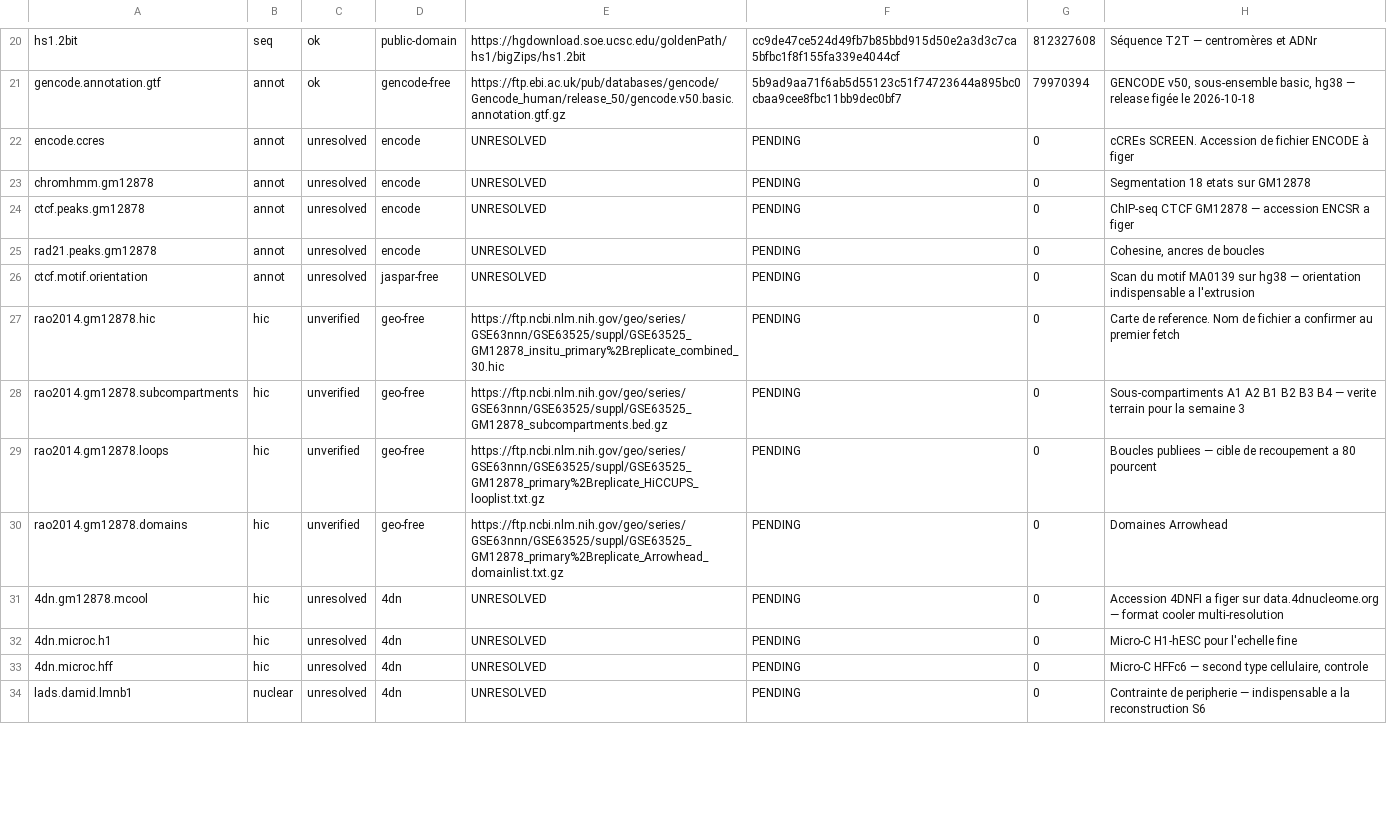
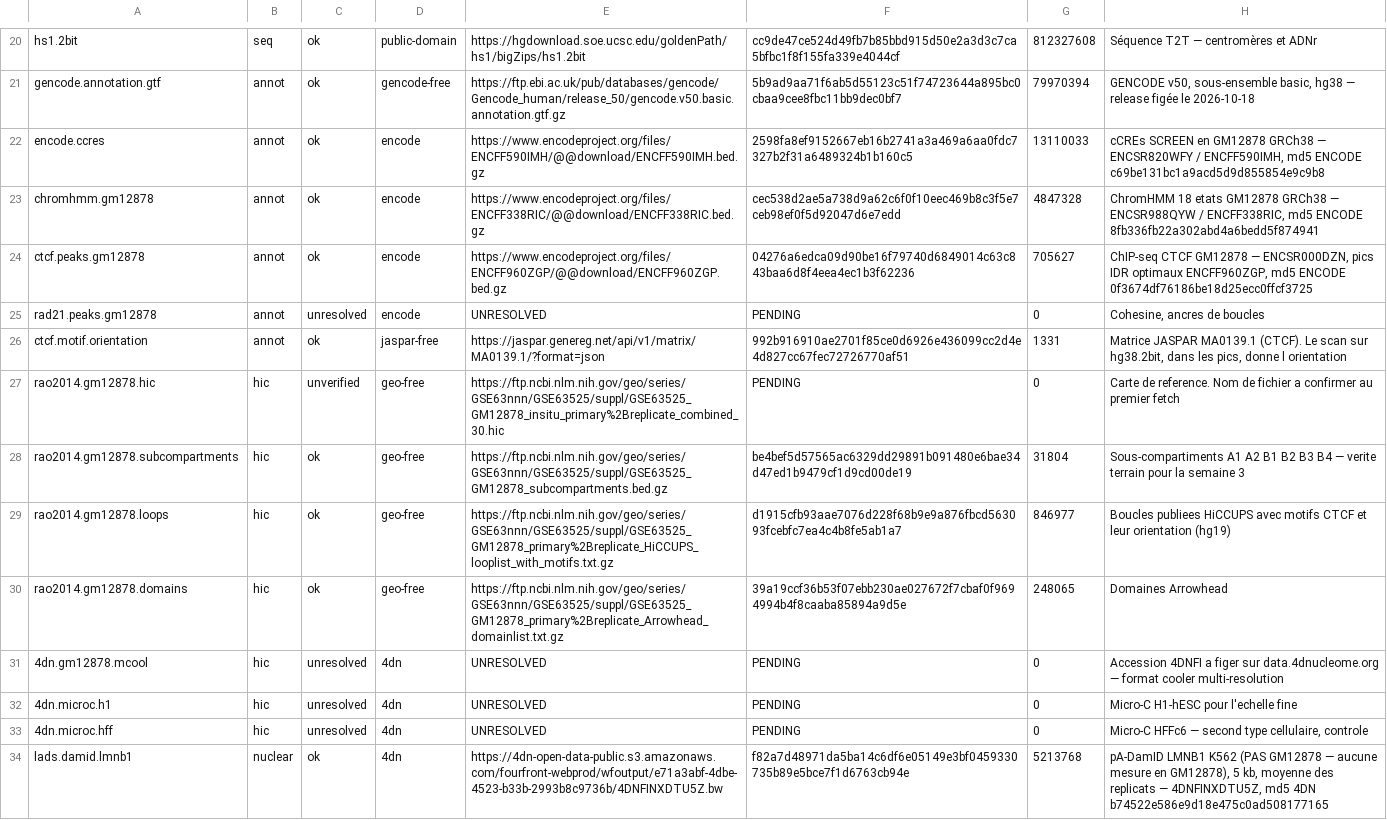
Before and after one commit to Woodz455/Geno, a TSV file: pipeline/data/manifest.tsv, drawn as a sheet; only a part is shown, gaps mark what is left out; the diff covers the shown part only.

```diff
--- a/pipeline/data/manifest.tsv
+++ b/pipeline/data/manifest.tsv
@@ -21,11 +21,11 @@ hs1.2bit	seq	ok	public-domain	https://hgdownload.soe.ucsc.edu/goldenPath/hs1/big
 gencode.annotation.gtf	annot	ok	gencode-free	https://ftp.ebi.ac.uk/pub/databases/gencode/Gencode_human/release_50/gencode.v50.basic.annotation.gtf.gz	5b9ad9aa71f6ab5d55123c51f74723644a895bc0cbaa9cee8fbc11bb9dec0bf7	79970394	GENCODE v50, sous-ensemble basic, hg38 — release figée le 2026-10-18
-encode.ccres	annot	unresolved	encode	UNRESOLVED	PENDING	0	cCREs SCREEN. Accession de fichier ENCODE à figer
-chromhmm.gm12878	annot	unresolved	encode	UNRESOLVED	PENDING	0	Segmentation 18 etats sur GM12878
-ctcf.peaks.gm12878	annot	unresolved	encode	UNRESOLVED	PENDING	0	ChIP-seq CTCF GM12878 — accession ENCSR a figer
+encode.ccres	annot	ok	encode	https://www.encodeproject.org/files/ENCFF590IMH/@@download/ENCFF590IMH.bed.gz	2598fa8ef9152667eb16b2741a3a469a6aa0fdc7327b2f31a6489324b1b160c5	13110033	cCREs SCREEN en GM12878 GRCh38 — ENCSR820WFY / ENCFF590IMH, md5 ENCODE c69be131bc1a9acd5d9d855854e9c9b8
+chromhmm.gm12878	annot	ok	encode	https://www.encodeproject.org/files/ENCFF338RIC/@@download/ENCFF338RIC.bed.gz	cec538d2ae5a738d9a62c6f0f10eec469b8c3f5e7ceb98ef0f5d92047d6e7edd	4847328	ChromHMM 18 etats GM12878 GRCh38 — ENCSR988QYW / ENCFF338RIC, md5 ENCODE 8fb336fb22a302abd4a6bedd5f874941
+ctcf.peaks.gm12878	annot	ok	encode	https://www.encodeproject.org/files/ENCFF960ZGP/@@download/ENCFF960ZGP.bed.gz	04276a6edca09d90be16f79740d6849014c63c843baa6d8f4eea4ec1b3f62236	705627	ChIP-seq CTCF GM12878 — ENCSR000DZN, pics IDR optimaux ENCFF960ZGP, md5 ENCODE 0f3674df76186be18d25ecc0ffcf3725
 rad21.peaks.gm12878	annot	unresolved	encode	UNRESOLVED	PENDING	0	Cohesine, ancres de boucles
-ctcf.motif.orientation	annot	unresolved	jaspar-free	UNRESOLVED	PENDING	0	Scan du motif MA0139 sur hg38 — orientation indispensable a l'extrusion
+ctcf.motif.orientation	annot	ok	jaspar-free	https://jaspar.genereg.net/api/v1/matrix/MA0139.1/?format=json	992b916910ae2701f85ce0d6926e436099cc2d4e4d827cc67fec72726770af51	1331	Matrice JASPAR MA0139.1 (CTCF). Le scan sur hg38.2bit, dans les pics, donne l orientation
 rao2014.gm12878.hic	hic	unverified	geo-free	https://ftp.ncbi.nlm.nih.gov/geo/series/GSE63nnn/GSE63525/suppl/GSE63525_GM12878_insitu_primary%2Breplicate_combined_30.hic	PENDING	0	Carte de reference. Nom de fichier a confirmer au premier fetch
-rao2014.gm12878.subcompartments	hic	unverified	geo-free	https://ftp.ncbi.nlm.nih.gov/geo/series/GSE63nnn/GSE63525/suppl/GSE63525_GM12878_subcompartments.bed.gz	PENDING	0	Sous-compartiments A1 A2 B1 B2 B3 B4 — verite terrain pour la semaine 3
-rao2014.gm12878.loops	hic	unverified	geo-free	https://ftp.ncbi.nlm.nih.gov/geo/series/GSE63nnn/GSE63525/suppl/GSE63525_GM12878_primary%2Breplicate_HiCCUPS_looplist.txt.gz	PENDING	0	Boucles publiees — cible de recoupement a 80 pourcent
-rao2014.gm12878.domains	hic	unverified	geo-free	https://ftp.ncbi.nlm.nih.gov/geo/series/GSE63nnn/GSE63525/suppl/GSE63525_GM12878_primary%2Breplicate_Arrowhead_domainlist.txt.gz	PENDING	0	Domaines Arrowhead
+rao2014.gm12878.subcompartments	hic	ok	geo-free	https://ftp.ncbi.nlm.nih.gov/geo/series/GSE63nnn/GSE63525/suppl/GSE63525_GM12878_subcompartments.bed.gz	be4bef5d57565ac6329dd29891b091480e6bae34d47ed1b9479cf1d9cd00de19	31804	Sous-compartiments A1 A2 B1 B2 B3 B4 — verite terrain pour la semaine 3
+rao2014.gm12878.loops	hic	ok	geo-free	https://ftp.ncbi.nlm.nih.gov/geo/series/GSE63nnn/GSE63525/suppl/GSE63525_GM12878_primary%2Breplicate_HiCCUPS_looplist_with_motifs.txt.gz	d1915cfb93aae7076d228f68b9e9a876fbcd563093fcebfc7ea4c4b8fe5ab1a7	846977	Boucles publiees HiCCUPS avec motifs CTCF et leur orientation (hg19)
+rao2014.gm12878.domains	hic	ok	geo-free	https://ftp.ncbi.nlm.nih.gov/geo/series/GSE63nnn/GSE63525/suppl/GSE63525_GM12878_primary%2Breplicate_Arrowhead_domainlist.txt.gz	39a19ccf36b53f07ebb230ae027672f7cbaf0f9694994b4f8caaba85894a9d5e	248065	Domaines Arrowhead
 4dn.gm12878.mcool	hic	unresolved	4dn	UNRESOLVED	PENDING	0	Accession 4DNFI a figer sur data.4dnucleome.org — format cooler multi-resolution
@@ -33,2 +33,2 @@ rao2014.gm12878.domains	hic	unverified	geo-free	https://ftp.ncbi.nlm.nih.gov/geo
 4dn.microc.hff	hic	unresolved	4dn	UNRESOLVED	PENDING	0	Micro-C HFFc6 — second type cellulaire, controle
-lads.damid.lmnb1	nuclear	unresolved	4dn	UNRESOLVED	PENDING	0	Contrainte de peripherie — indispensable a la reconstruction S6
+lads.damid.lmnb1	nuclear	ok	4dn	https://4dn-open-data-public.s3.amazonaws.com/fourfront-webprod/wfoutput/e71a3abf-4dbe-4523-b33b-2993b8c9736b/4DNFINXDTU5Z.bw	f82a7d48971da5ba14c6df6e05149e3bf0459330735b89e5bce7f1d6763cb94e	5213768	pA-DamID LMNB1 K562 (PAS GM12878 — aucune mesure en GM12878), 5 kb, moyenne des replicats — 4DNFINXDTU5Z, md5 4DN b74522e586e9d18e475c0ad508177165
```
Also changed, not shown: 10 added rows and 27 edited cells elsewhere in this file, 6 other files.
